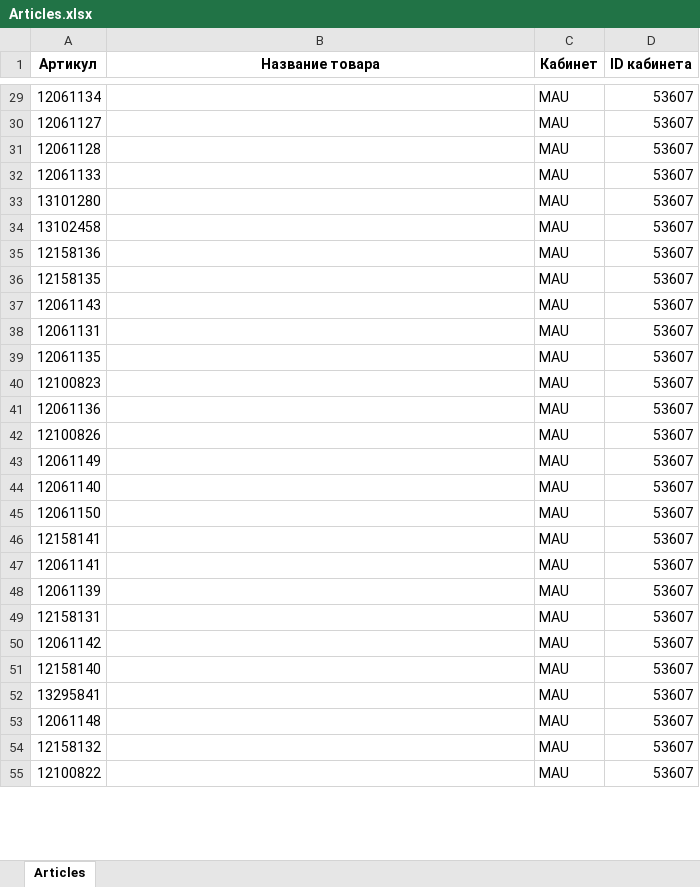
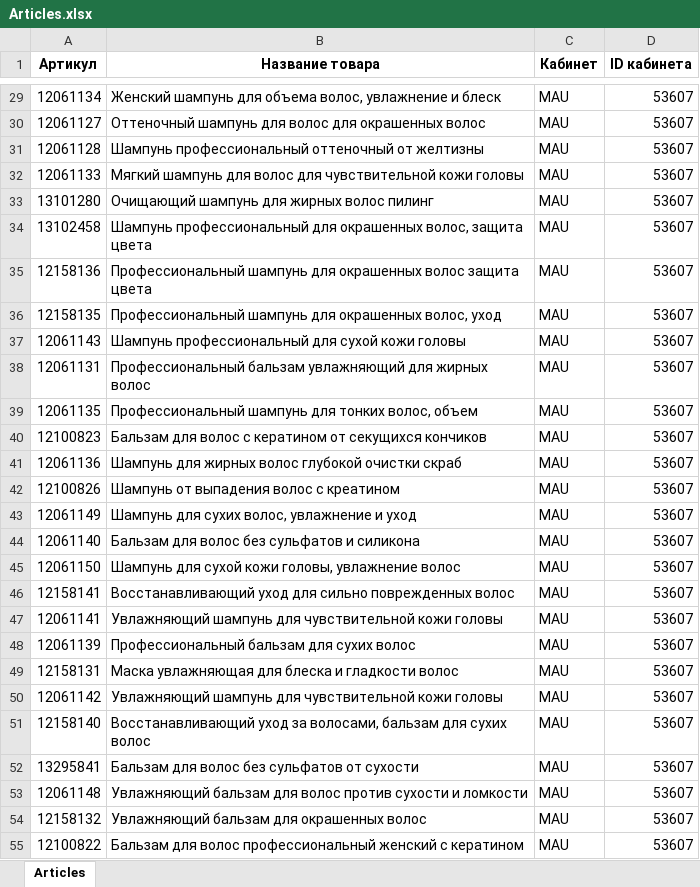
Before and after one commit to EvgeniyRibakov/MarketplacesPrices, an Excel workbook: Articles.xlsx, sheet Articles, drawn as a sheet; only a part is shown, gaps mark what is left out; values as stored, in another font and other column widths than the file's, no borders; the diff covers the shown part only; the diff names each change by its address in the sheet, - before the commit and + after, or states it on an @@ line.

Commit message:
wb articles ready

```diff
--- a/Articles.xlsx (sheet Articles)
+++ b/Articles.xlsx (sheet Articles)
-B29 (Название товара): (empty)
+B29 (Название товара): Женский шампунь для объема волос, увлажнение и блеск
-B30 (Название товара): (empty)
+B30 (Название товара): Оттеночный шампунь для волос для окрашенных волос
-B31 (Название товара): (empty)
+B31 (Название товара): Шампунь профессиональный оттеночный от желтизны
-B32 (Название товара): (empty)
+B32 (Название товара): Мягкий шампунь для волос для чувствительной кожи головы
-B33 (Название товара): (empty)
+B33 (Название товара): Очищающий шампунь для жирных волос пилинг
-B34 (Название товара): (empty)
+B34 (Название товара): Шампунь профессиональный для окрашенных волос, защита цвета
-B35 (Название товара): (empty)
+B35 (Название товара): Профессиональный шампунь для окрашенных волос защита цвета
-B36 (Название товара): (empty)
+B36 (Название товара): Профессиональный шампунь для окрашенных волос, уход
-B37 (Название товара): (empty)
+B37 (Название товара): Шампунь профессиональный для сухой кожи головы
-B38 (Название товара): (empty)
+B38 (Название товара): Профессиональный бальзам увлажняющий для жирных волос
-B39 (Название товара): (empty)
+B39 (Название товара): Профессиональный шампунь для тонких волос, объем
-B40 (Название товара): (empty)
+B40 (Название товара): Бальзам для волос с кератином от секущихся кончиков
-B41 (Название товара): (empty)
+B41 (Название товара): Шампунь для жирных волос глубокой очистки скраб
-B42 (Название товара): (empty)
+B42 (Название товара): Шампунь от выпадения волос с креатином
-B43 (Название товара): (empty)
+B43 (Название товара): Шампунь для сухих волос, увлажнение и уход
-B44 (Название товара): (empty)
+B44 (Название товара): Бальзам для волос без сульфатов и силикона
-B45 (Название товара): (empty)
+B45 (Название товара): Шампунь для сухой кожи головы, увлажнение волос
-B46 (Название товара): (empty)
+B46 (Название товара): Восстанавливающий уход для сильно поврежденных волос
-B47 (Название товара): (empty)
+B47 (Название товара): Увлажняющий шампунь для чувствительной кожи головы
-B48 (Название товара): (empty)
+B48 (Название товара): Профессиональный бальзам для сухих волос
-B49 (Название товара): (empty)
+B49 (Название товара): Маска увлажняющая для блеска и гладкости волос
-B50 (Название товара): (empty)
+B50 (Название товара): Увлажняющий шампунь для чувствительной кожи головы
-B51 (Название товара): (empty)
+B51 (Название товара): Восстанавливающий уход за волосами, бальзам для сухих волос
-B52 (Название товара): (empty)
+B52 (Название товара): Бальзам для волос без сульфатов от сухости
-B53 (Название товара): (empty)
+B53 (Название товара): Увлажняющий бальзам для волос против сухости и ломкости
-B54 (Название товара): (empty)
+B54 (Название товара): Увлажняющий бальзам для окрашенных волос
-B55 (Название товара): (empty)
+B55 (Название товара): Бальзам для волос профессиональный женский с кератином
```
Also changed, not shown: 55 added rows, 53 removed rows and 914 edited cells elsewhere in this sheet, 3 other files.
